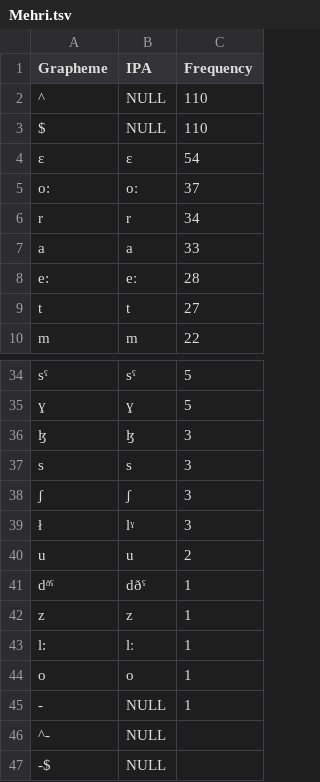
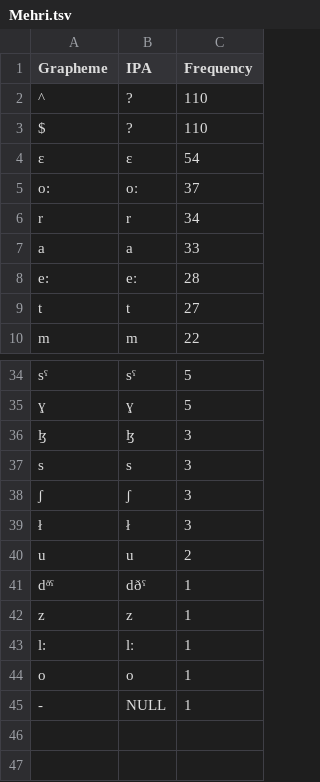
Before and after one commit to lexibank/kitchensemitic, a TSV file: etc/orthography/Mehri.tsv, drawn as a sheet; only a part is shown, gaps mark what is left out.

```diff
--- a/etc/orthography/Mehri.tsv
+++ b/etc/orthography/Mehri.tsv
@@ -1,4 +1,4 @@
 Grapheme	IPA	Frequency
-^	NULL	110
-$	NULL	110
+^	?	110
+$	?	110
 ɛ	ɛ	54
@@ -38,3 +38,3 @@ s	s	3
 ʃ	ʃ	3
-ł	lˠ	3
+ł	ł	3
 u	u	2
@@ -45,3 +45 @@ o	o	1
 -	NULL	1
-^-	NULL	
--$	NULL	
```
Also changed, not shown: etc/orthography/Gafat.tsv, etc/orthography/Gibbali.tsv, 31 other files.
